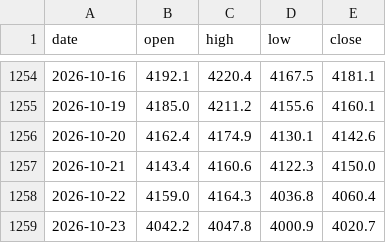
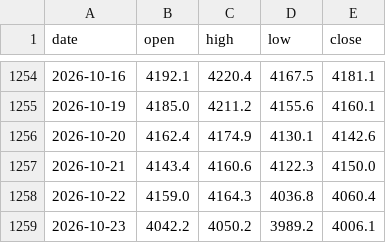
Before and after one commit to mechvannak/gold_market_cambodia, a CSV file: data/history.csv, drawn as a sheet; only a part is shown, gaps mark what is left out.

```diff
--- a/data/history.csv
+++ b/data/history.csv
@@ -1258,2 +1258,2 @@ date,open,high,low,close
 2026-10-22,4159.0,4164.3,4036.8,4060.4
-2026-10-23,4042.2,4047.8,4000.9,4020.7
+2026-10-23,4042.2,4050.2,3989.2,4006.1
```
Also changed, not shown: 1 other file.
